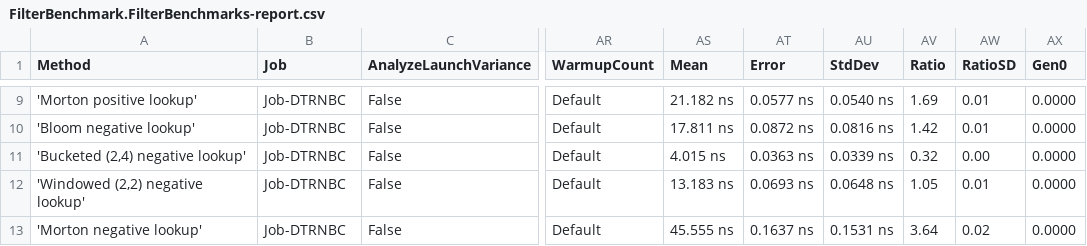
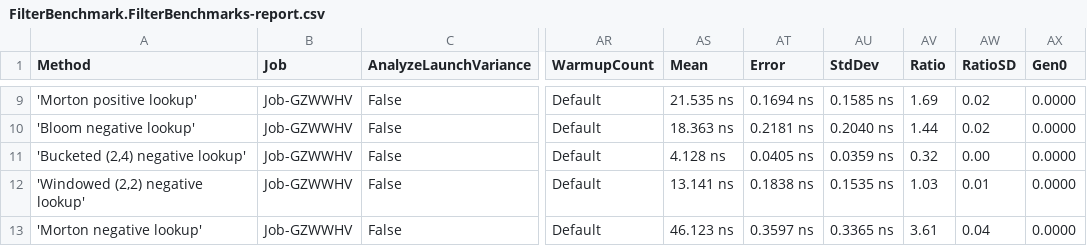
Before and after one commit to kuvondik/cuckoo-filters, a CSV file: src/FilterBenchmark/BenchmarkDotNet.Artifacts/results/FilterBenchmark.FilterBenchmarks-report.csv, drawn as a sheet; only a part is shown, gaps mark what is left out; the diff covers the shown part only; the diff names each change by its address in the sheet, - before the commit and + after, or states it on an @@ line.

```diff
--- a/src/FilterBenchmark/BenchmarkDotNet.Artifacts/results/FilterBenchmark.FilterBenchmarks-report.csv
+++ b/src/FilterBenchmark/BenchmarkDotNet.Artifacts/results/FilterBenchmark.FilterBenchmarks-report.csv
-B9:B13 (Job): Job-DTRNBC
+B9:B13 (Job): Job-GZWWHV
-AS9 (Mean): 21.182 ns
+AS9 (Mean): 21.535 ns
-AT9 (Error): 0.0577 ns
+AT9 (Error): 0.1694 ns
-AU9 (StdDev): 0.0540 ns
+AU9 (StdDev): 0.1585 ns
-AW9:AW10 (RatioSD): 0.01
+AW9:AW10 (RatioSD): 0.02
-AS10 (Mean): 17.811 ns
+AS10 (Mean): 18.363 ns
-AT10 (Error): 0.0872 ns
+AT10 (Error): 0.2181 ns
-AU10 (StdDev): 0.0816 ns
+AU10 (StdDev): 0.2040 ns
-AV10 (Ratio): 1.42
+AV10 (Ratio): 1.44
-AS11 (Mean): 4.015 ns
+AS11 (Mean): 4.128 ns
-AT11 (Error): 0.0363 ns
+AT11 (Error): 0.0405 ns
-AU11 (StdDev): 0.0339 ns
+AU11 (StdDev): 0.0359 ns
-AS12 (Mean): 13.183 ns
+AS12 (Mean): 13.141 ns
-AT12 (Error): 0.0693 ns
+AT12 (Error): 0.1838 ns
-AU12 (StdDev): 0.0648 ns
+AU12 (StdDev): 0.1535 ns
-AV12 (Ratio): 1.05
+AV12 (Ratio): 1.03
-AS13 (Mean): 45.555 ns
+AS13 (Mean): 46.123 ns
-AT13 (Error): 0.1637 ns
+AT13 (Error): 0.3597 ns
-AU13 (StdDev): 0.1531 ns
+AU13 (StdDev): 0.3365 ns
-AV13 (Ratio): 3.64
+AV13 (Ratio): 3.61
-AW13 (RatioSD): 0.02
+AW13 (RatioSD): 0.04
```
Also changed, not shown: 37 edited cells elsewhere in this file, 6 other files.
